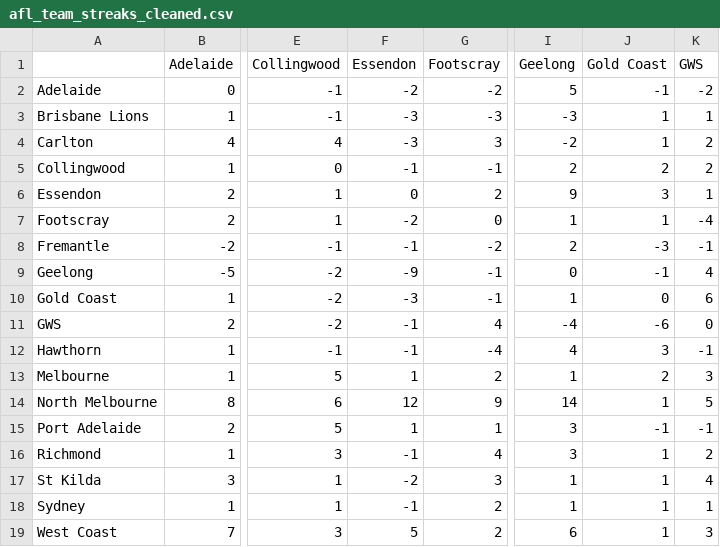
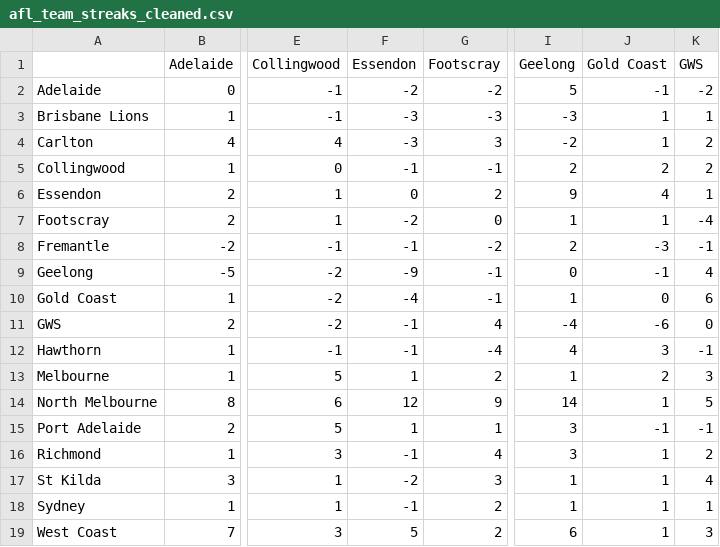
Before and after one commit to blake-noske/blake-noske.github.io, a CSV file: cleaned data/afl_team_streaks_cleaned.csv, drawn as a sheet; only a part is shown, gaps mark what is left out; the diff names each change by its address in the sheet, - before the commit and + after, or states it on an @@ line.

```diff
--- a/cleaned data/afl_team_streaks_cleaned.csv
+++ b/cleaned data/afl_team_streaks_cleaned.csv
-J6 (Gold Coast): 3
+J6 (Gold Coast): 4
-F10 (Essendon): -3
+F10 (Essendon): -4
```
Also changed, not shown: cleaned data/afl_fixture_cleaned.csv, cleaned data/afl_team_form_cleaned.csv, 4 other files.
